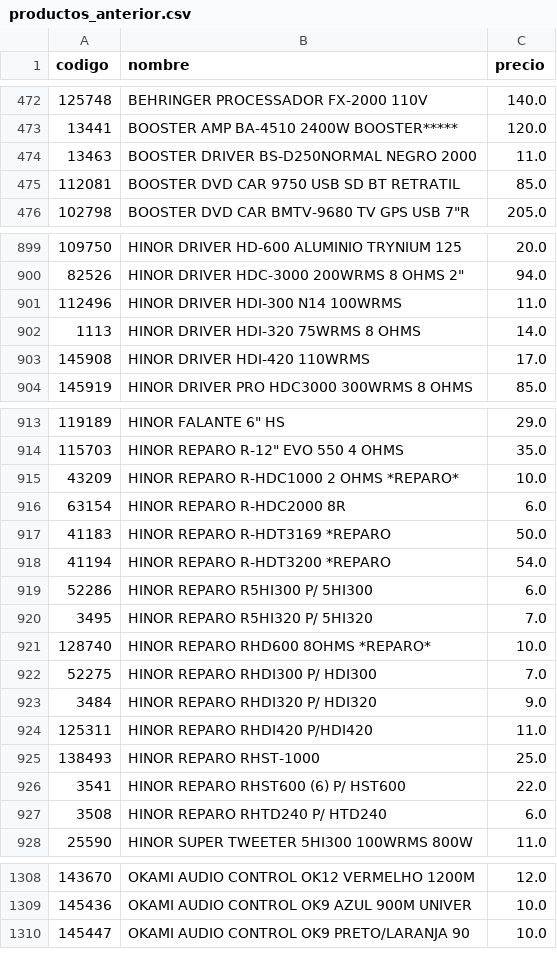
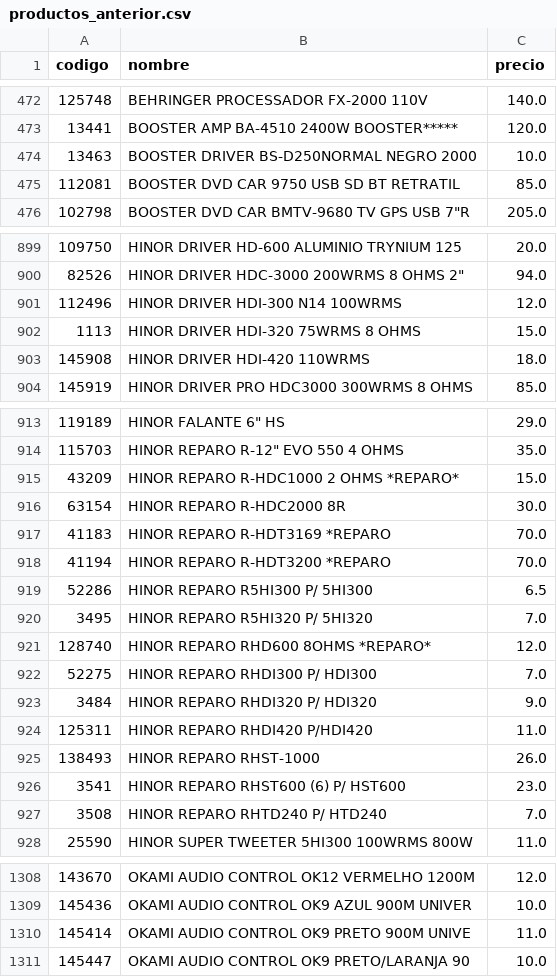
Before and after one commit to Gabrieluz1985/monitor-senki, a CSV file: productos_anterior.csv, drawn as a sheet; only a part is shown, gaps mark what is left out; the diff covers the shown part only.

```diff
--- a/productos_anterior.csv
+++ b/productos_anterior.csv
@@ -473,3 +473,3 @@
 13441,BOOSTER AMP BA-4510 2400W BOOSTER*****,120.0
-13463,BOOSTER DRIVER BS-D250NORMAL NEGRO 2000,11.0
+13463,BOOSTER DRIVER BS-D250NORMAL NEGRO 2000,10.0
 112081,BOOSTER DVD CAR 9750 USB SD BT RETRATIL,85.0
@@ -900,5 +900,5 @@
 82526,"HINOR DRIVER HDC-3000 200WRMS 8 OHMS 2""",94.0
-112496,HINOR DRIVER HDI-300 N14 100WRMS,11.0
-1113,HINOR DRIVER HDI-320 75WRMS 8 OHMS,14.0
-145908,HINOR DRIVER HDI-420 110WRMS,17.0
+112496,HINOR DRIVER HDI-300 N14 100WRMS,12.0
+1113,HINOR DRIVER HDI-320 75WRMS 8 OHMS,15.0
+145908,HINOR DRIVER HDI-420 110WRMS,18.0
 145919,HINOR DRIVER PRO HDC3000 300WRMS 8 OHMS,85.0
@@ -914,9 +914,9 @@
 115703,"HINOR REPARO R-12"" EVO 550 4 OHMS",35.0
-43209,HINOR REPARO R-HDC1000 2 OHMS *REPARO*,10.0
-63154,HINOR REPARO R-HDC2000 8R,6.0
-41183,HINOR REPARO R-HDT3169 *REPARO,50.0
-41194,HINOR REPARO R-HDT3200 *REPARO,54.0
-52286,HINOR REPARO R5HI300 P/ 5HI300,6.0
+43209,HINOR REPARO R-HDC1000 2 OHMS *REPARO*,15.0
+63154,HINOR REPARO R-HDC2000 8R,30.0
+41183,HINOR REPARO R-HDT3169 *REPARO,70.0
+41194,HINOR REPARO R-HDT3200 *REPARO,70.0
+52286,HINOR REPARO R5HI300 P/ 5HI300,6.5
 3495,HINOR REPARO R5HI320 P/ 5HI320,7.0
-128740,HINOR REPARO RHD600 8OHMS *REPARO*,10.0
+128740,HINOR REPARO RHD600 8OHMS *REPARO*,12.0
 52275,HINOR REPARO RHDI300 P/ HDI300,7.0
@@ -924,5 +924,5 @@
 125311,HINOR REPARO RHDI420 P/HDI420,11.0
-138493,HINOR REPARO RHST-1000,25.0
-3541,HINOR REPARO RHST600 (6) P/ HST600,22.0
-3508,HINOR REPARO RHTD240 P/ HTD240,6.0
+138493,HINOR REPARO RHST-1000,26.0
+3541,HINOR REPARO RHST600 (6) P/ HST600,23.0
+3508,HINOR REPARO RHTD240 P/ HTD240,7.0
 25590,HINOR SUPER TWEETER 5HI300 100WRMS 800W,11.0
@@ -1309,2 +1309,3 @@
 145436,OKAMI AUDIO CONTROL OK9 AZUL 900M UNIVER,10.0
+145414,OKAMI AUDIO CONTROL OK9 PRETO 900M UNIVE,11.0
 145447,OKAMI AUDIO CONTROL OK9 PRETO/LARANJA 90,10.0
```
Also changed, not shown: 4 moved rows and 2 edited cells elsewhere in this file.
